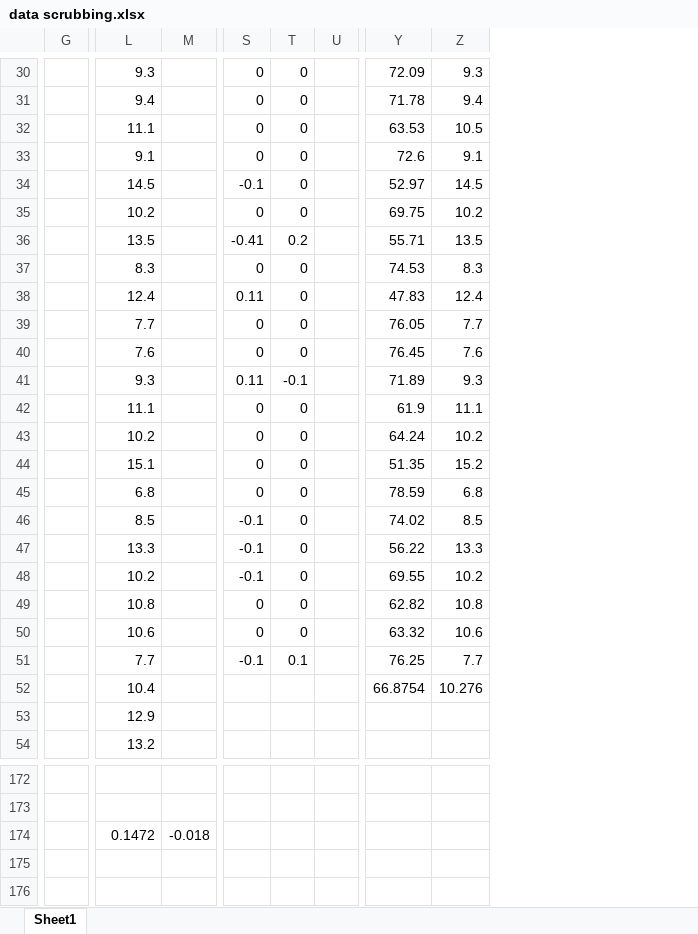
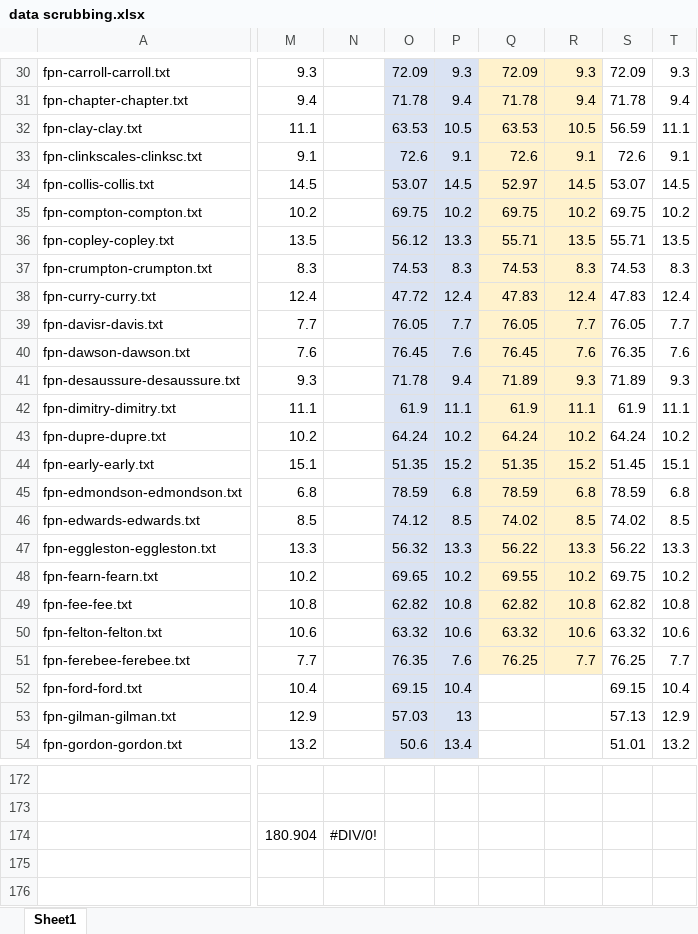
Before and after one commit to ACM-Research/text-mining-extraction, an Excel workbook: Scripts/andrew-readingscore-gradelevel/data scrubbing.xlsx, sheet Sheet1, drawn as a sheet; only a part is shown, gaps mark what is left out; values as stored, in another font and other column widths than the file's, no borders; removed rows and columns are numbered as before the commit, all else as after; the diff covers the shown part only; the diff names each change by its address in the sheet, - before the commit and + after, or states it on an @@ line.

```diff
--- a/Scripts/andrew-readingscore-gradelevel/data scrubbing.xlsx (sheet Sheet1)
+++ b/Scripts/andrew-readingscore-gradelevel/data scrubbing.xlsx (sheet Sheet1)
+column A, rows 30-54: fpn-carroll-carroll.txt | fpn-chapter-chapter.txt | fpn-clay-clay.txt | fpn-clinkscales-clinksc.txt | fpn-collis-collis.txt | fpn-compton-compton.txt | fpn-copley-copley.txt | fpn-crumpton-crumpton.txt | fpn-curry-curry.txt | fpn-davisr-davis.txt | fpn-dawson-dawson.txt | fpn-desaussure-desaussure.txt | fpn-dimitry-dimitry.txt | fpn-dupre-dupre.txt | fpn-early-early.txt | fpn-edmondson-edmondson.txt | fpn-edwards-edwards.txt | fpn-eggleston-eggleston.txt | fpn-fearn-fearn.txt | fpn-fee-fee.txt | fpn-felton-felton.txt | fpn-ferebee-ferebee.txt | fpn-ford-ford.txt | fpn-gilman-gilman.txt | fpn-gordon-gordon.txt
-column G, empty
-column M, row 174: -0.018
-column S, rows 30-51: 0 | 0 | 0 | 0 | -0.1 | 0 | -0.41 | 0 | 0.11 | 0 | 0 | 0.11 | 0 | 0 | 0 | 0 | -0.1 | -0.1 | -0.1 | 0 | 0 | -0.1
-column T, rows 30-51: 0 | 0 | 0 | 0 | 0 | 0 | 0.2 | 0 | 0 | 0 | 0 | -0.1 | 0 | 0 | 0 | 0 | 0 | 0 | 0 | 0 | 0 | 0.1
-column U, empty
+column N, row 174: #DIV/0!
+column O, rows 30-54: 72.09 | 71.78 | 63.53 | 72.6 | 53.07 | 69.75 | 56.12 | 74.53 | 47.72 | 76.05 | 76.45 | 71.78 | 61.9 | 64.24 | 51.35 | 78.59 | 74.12 | 56.32 | 69.65 | 62.82 | 63.32 | 76.35 | 69.15 | 57.03 | 50.6
+column P, rows 30-54: 9.3 | 9.4 | 10.5 | 9.1 | 14.5 | 10.2 | 13.3 | 8.3 | 12.4 | 7.7 | 7.6 | 9.4 | 11.1 | 10.2 | 15.2 | 6.8 | 8.5 | 13.3 | 10.2 | 10.8 | 10.6 | 7.6 | 10.4 | 13 | 13.4
+column S, rows 30-54: 72.09 | 71.78 | 56.59 | 72.6 | 53.07 | 69.75 | 55.71 | 74.53 | 47.83 | 76.05 | 76.35 | 71.89 | 61.9 | 64.24 | 51.45 | 78.59 | 74.02 | 56.22 | 69.75 | 62.82 | 63.32 | 76.25 | 69.15 | 57.13 | 51.01
+column T, rows 30-54: 9.3 | 9.4 | 11.1 | 9.1 | 14.5 | 10.2 | 13.5 | 8.3 | 12.4 | 7.7 | 7.6 | 9.3 | 11.1 | 10.2 | 15.1 | 6.8 | 8.5 | 13.3 | 10.2 | 10.8 | 10.6 | 7.7 | 10.4 | 12.9 | 13.2
-Q30:R51 fill: none
+Q30:R51 fill: #FFF2CC
-Q52: 66.8754
+Q52: (empty)
-R52: 10.276
+R52: (empty)
-M174: 0.1472
+M174: 180.904
```
Also changed, not shown: 1 added column, 8 removed columns, 4 edited cells and cell formats elsewhere in this sheet, formulas that keep their value, 8 other files.
